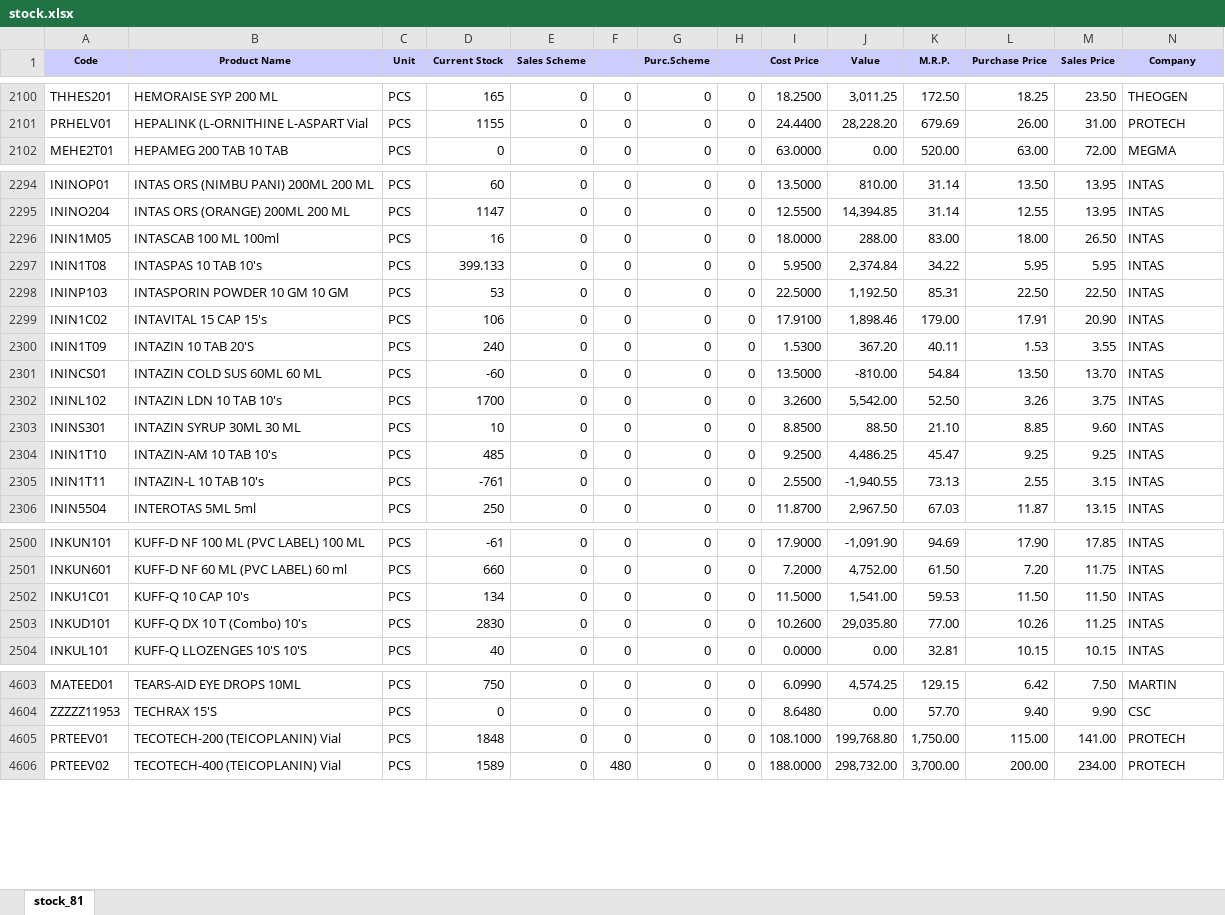
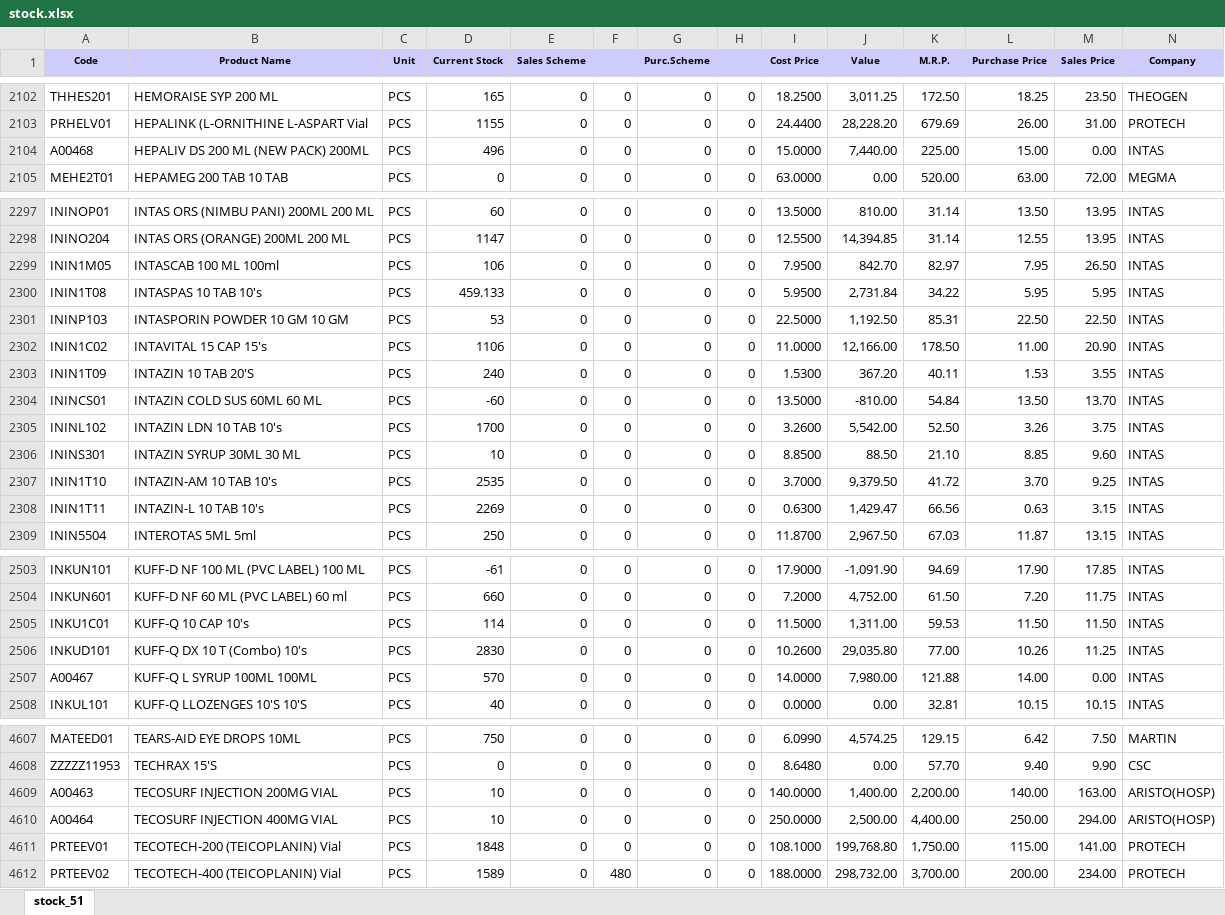
Before and after one commit to ishwarpharma/ishwarone, an Excel workbook: stock.xlsx, sheet stock_51, drawn as a sheet; only a part is shown, gaps mark what is left out; values as stored, in another font and other column widths than the file's, no borders; addresses are those after the commit; rows hold the shown columns only; the diff covers the shown part only; the diff names each change by its address in the sheet, - before the commit and + after, or states it on an @@ line.

```diff
--- a/stock.xlsx (sheet stock_51)
+++ b/stock.xlsx (sheet stock_51)
-sheet tab: stock_81
+sheet tab: stock_51
+row 2104: A00468 | HEPALIV DS 200 ML (NEW PACK) 200ML | PCS | 496 | 0 | 0 | 0 | 0 | 15.0000 | 7,440.00 | 225.00 | 15.00 | 0.00 | INTAS
-D2299 (Current Stock): 16
+D2299 (Current Stock): 106
-I2299 (Cost Price): 18.0000
+I2299 (Cost Price): 7.9500
-J2299 (Value): 288.00
+J2299 (Value): 842.70
-K2299 (M.R.P.): 83.00
+K2299 (M.R.P.): 82.97
-L2299 (Purchase Price): 18.00
+L2299 (Purchase Price): 7.95
-D2300 (Current Stock): 399.133
+D2300 (Current Stock): 459.133
-J2300 (Value): 2,374.84
+J2300 (Value): 2,731.84
-D2302 (Current Stock): 106
+D2302 (Current Stock): 1106
-I2302 (Cost Price): 17.9100
+I2302 (Cost Price): 11.0000
-J2302 (Value): 1,898.46
+J2302 (Value): 12,166.00
-K2302 (M.R.P.): 179.00
+K2302 (M.R.P.): 178.50
-L2302 (Purchase Price): 17.91
+L2302 (Purchase Price): 11.00
-D2307 (Current Stock): 485
+D2307 (Current Stock): 2535
-I2307 (Cost Price): 9.2500
+I2307 (Cost Price): 3.7000
-J2307 (Value): 4,486.25
+J2307 (Value): 9,379.50
-K2307 (M.R.P.): 45.47
+K2307 (M.R.P.): 41.72
-L2307 (Purchase Price): 9.25
+L2307 (Purchase Price): 3.70
-D2308 (Current Stock): -761
+D2308 (Current Stock): 2269
-I2308 (Cost Price): 2.5500
+I2308 (Cost Price): 0.6300
-J2308 (Value): -1,940.55
+J2308 (Value): 1,429.47
-K2308 (M.R.P.): 73.13
+K2308 (M.R.P.): 66.56
-L2308 (Purchase Price): 2.55
+L2308 (Purchase Price): 0.63
-D2505 (Current Stock): 134
+D2505 (Current Stock): 114
-J2505 (Value): 1,541.00
+J2505 (Value): 1,311.00
+row 2507: A00467 | KUFF-Q L SYRUP 100ML 100ML | PCS | 570 | 0 | 0 | 0 | 0 | 14.0000 | 7,980.00 | 121.88 | 14.00 | 0.00 | INTAS
+row 4609: A00463 | TECOSURF INJECTION 200MG VIAL | PCS | 10 | 0 | 0 | 0 | 0 | 140.0000 | 1,400.00 | 2,200.00 | 140.00 | 163.00 | ARISTO(HOSP)
+row 4610: A00464 | TECOSURF INJECTION 400MG VIAL | PCS | 10 | 0 | 0 | 0 | 0 | 250.0000 | 2,500.00 | 4,400.00 | 250.00 | 294.00 | ARISTO(HOSP)
```
Also changed, not shown: 3 added rows and 906 edited cells elsewhere in this sheet.
